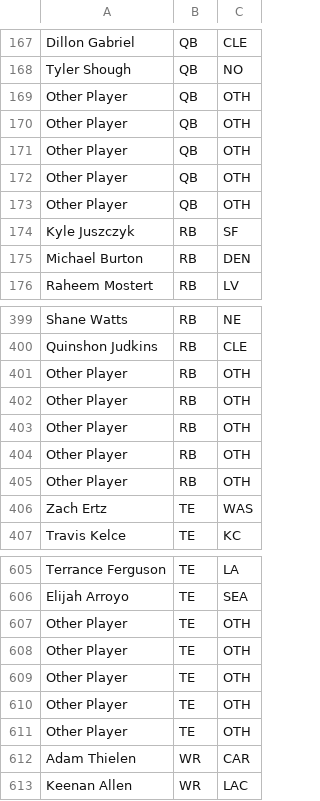
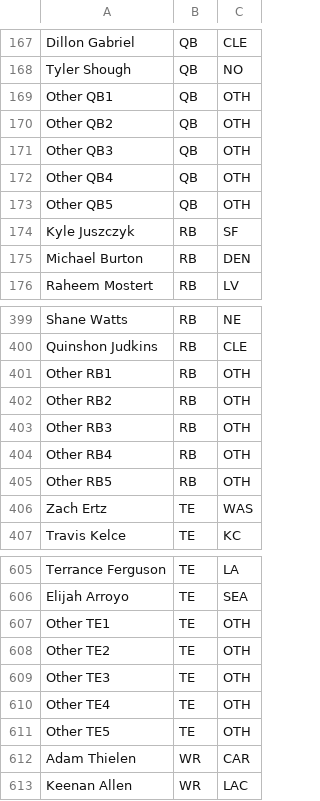
Before and after one commit to craigpwilliams/drafttool, a CSV file: sample_players_with_adp.csv, drawn as a sheet; only a part is shown, gaps mark what is left out; the diff covers the shown part only.

Commit message:
Add files via upload

```diff
--- a/sample_players_with_adp.csv
+++ b/sample_players_with_adp.csv
@@ -168,7 +168,7 @@ Dillon Gabriel,QB,CLE
 Tyler Shough,QB,NO
-Other Player,QB,OTH
-Other Player,QB,OTH
-Other Player,QB,OTH
-Other Player,QB,OTH
-Other Player,QB,OTH
+Other QB1,QB,OTH
+Other QB2,QB,OTH
+Other QB3,QB,OTH
+Other QB4,QB,OTH
+Other QB5,QB,OTH
 Kyle Juszczyk,RB,SF
@@ -400,7 +400,7 @@ Shane Watts,RB,NE
 Quinshon Judkins,RB,CLE
-Other Player,RB,OTH
-Other Player,RB,OTH
-Other Player,RB,OTH
-Other Player,RB,OTH
-Other Player,RB,OTH
+Other RB1,RB,OTH
+Other RB2,RB,OTH
+Other RB3,RB,OTH
+Other RB4,RB,OTH
+Other RB5,RB,OTH
 Zach Ertz,TE,WAS
@@ -606,7 +606,7 @@ Terrance Ferguson,TE,LA
 Elijah Arroyo,TE,SEA
-Other Player,TE,OTH
-Other Player,TE,OTH
-Other Player,TE,OTH
-Other Player,TE,OTH
-Other Player,TE,OTH
+Other TE1,TE,OTH
+Other TE2,TE,OTH
+Other TE3,TE,OTH
+Other TE4,TE,OTH
+Other TE5,TE,OTH
 Adam Thielen,WR,CAR
```
Also changed, not shown: 5 edited cells elsewhere in this file.
